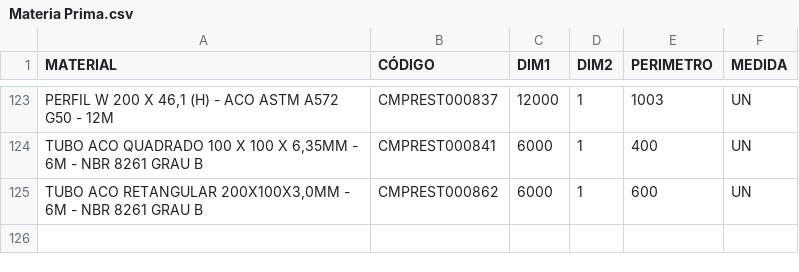
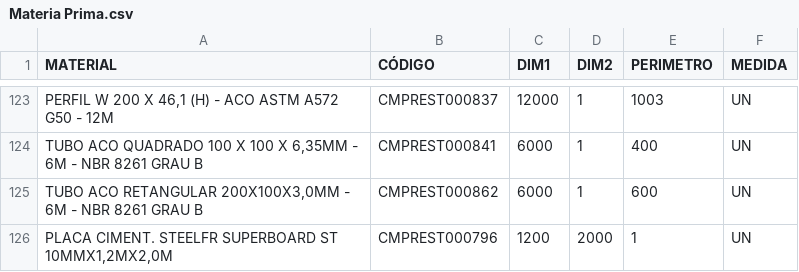
Before and after one commit to Kvgr98/Modular, a CSV file: Materia Prima.csv, drawn as a sheet; only a part is shown, gaps mark what is left out; the diff names each change by its address in the sheet, - before the commit and + after, or states it on an @@ line.

Commit message:
Update Materia Prima.csv

```diff
--- a/Materia Prima.csv
+++ b/Materia Prima.csv
+row 126: PLACA CIMENT. STEELFR SUPERBOARD ST 10MMX1,2MX2,0M | CMPREST000796 | 1200 | 2000 | 1 | UN
```
